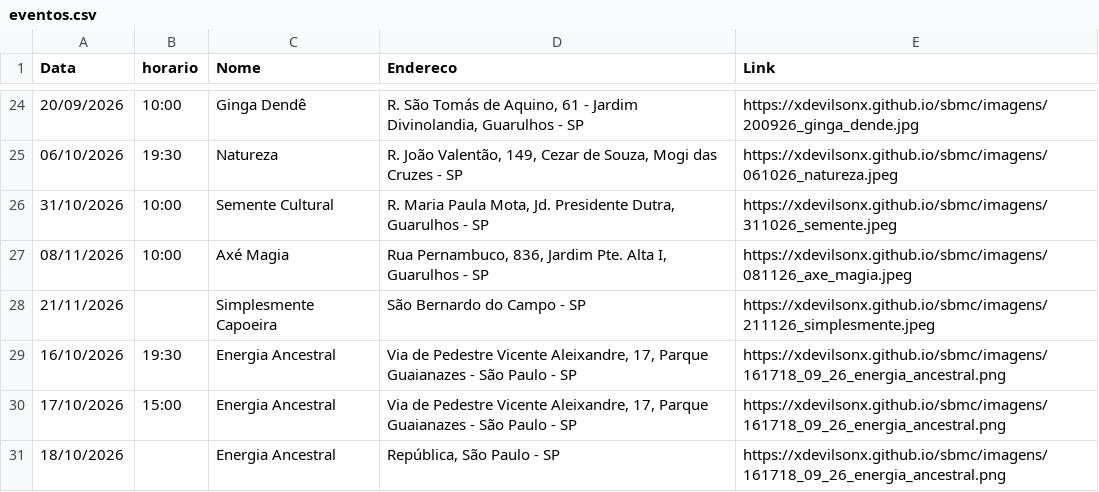
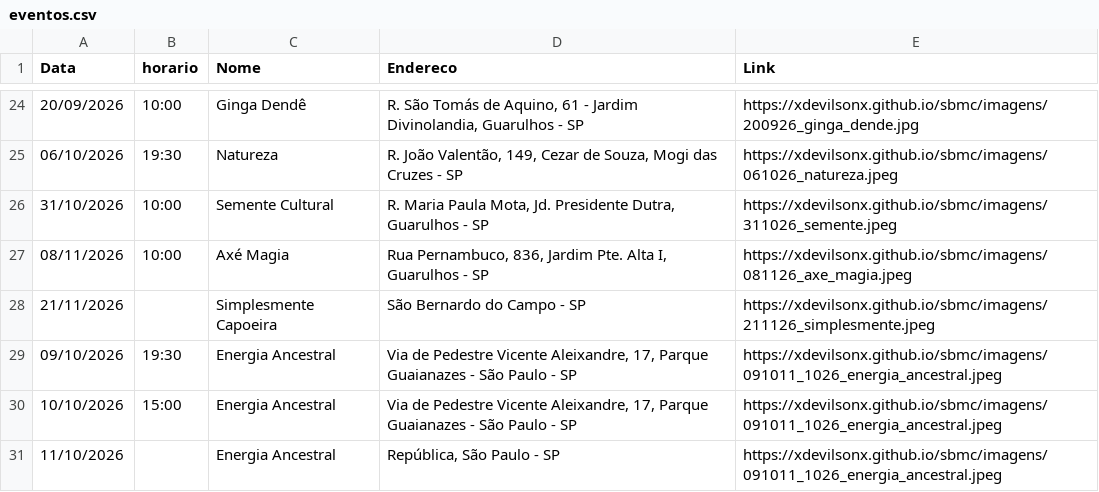
Before and after one commit to xdevilsonx/sbmc, a CSV file: eventos.csv, drawn as a sheet; only a part is shown, gaps mark what is left out.

```diff
--- a/eventos.csv
+++ b/eventos.csv
@@ -28,4 +28,4 @@ Data,horario,Nome,Endereco,Link
 21/11/2026,,Simplesmente Capoeira,"São Bernardo do Campo - SP",https://xdevilsonx.github.io/sbmc/imagens/211126_simplesmente.jpeg
-16/10/2026,19:30,Energia Ancestral,"Via de Pedestre Vicente Aleixandre, 17, Parque Guaianazes - São Paulo - SP",https://xdevilsonx.github.io/sbmc/imagens/161718_09_26_energia_ancestral.png
-17/10/2026,15:00,Energia Ancestral,"Via de Pedestre Vicente Aleixandre, 17, Parque Guaianazes - São Paulo - SP",https://xdevilsonx.github.io/sbmc/imagens/161718_09_26_energia_ancestral.png
-18/10/2026,,Energia Ancestral,"República, São Paulo - SP",https://xdevilsonx.github.io/sbmc/imagens/161718_09_26_energia_ancestral.png
+09/10/2026,19:30,Energia Ancestral,"Via de Pedestre Vicente Aleixandre, 17, Parque Guaianazes - São Paulo - SP",https://xdevilsonx.github.io/sbmc/imagens/091011_1026_energia_ancestral.jpeg
+10/10/2026,15:00,Energia Ancestral,"Via de Pedestre Vicente Aleixandre, 17, Parque Guaianazes - São Paulo - SP",https://xdevilsonx.github.io/sbmc/imagens/091011_1026_energia_ancestral.jpeg
+11/10/2026,,Energia Ancestral,"República, São Paulo - SP",https://xdevilsonx.github.io/sbmc/imagens/091011_1026_energia_ancestral.jpeg
```
Also changed, not shown: 1 other file.
